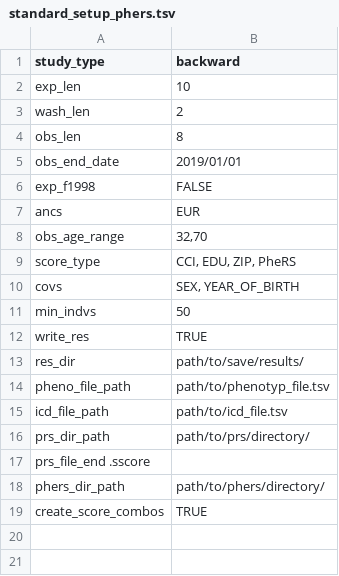
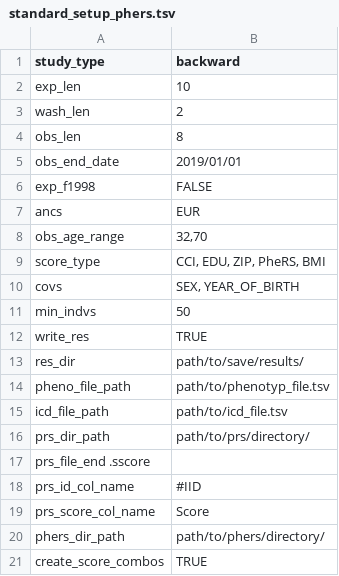
Before and after one commit to intervene-EU-H2020/onset_prediction, a TSV file: standard_setup_phers.tsv, drawn as a sheet.

```diff
--- a/standard_setup_phers.tsv
+++ b/standard_setup_phers.tsv
@@ -8,3 +8,3 @@ ancs	EUR
 obs_age_range	32,70
-score_type	CCI, EDU, ZIP, PheRS
+score_type	CCI, EDU, ZIP, PheRS, BMI
 covs	SEX, YEAR_OF_BIRTH
@@ -17,2 +17,4 @@ prs_dir_path	path/to/prs/directory/
 prs_file_end .sscore
+prs_id_col_name	#IID
+prs_score_col_name	Score
 phers_dir_path	path/to/phers/directory/
```
Also changed, not shown: standard_setup_prs_phers.tsv, 5 other files.
